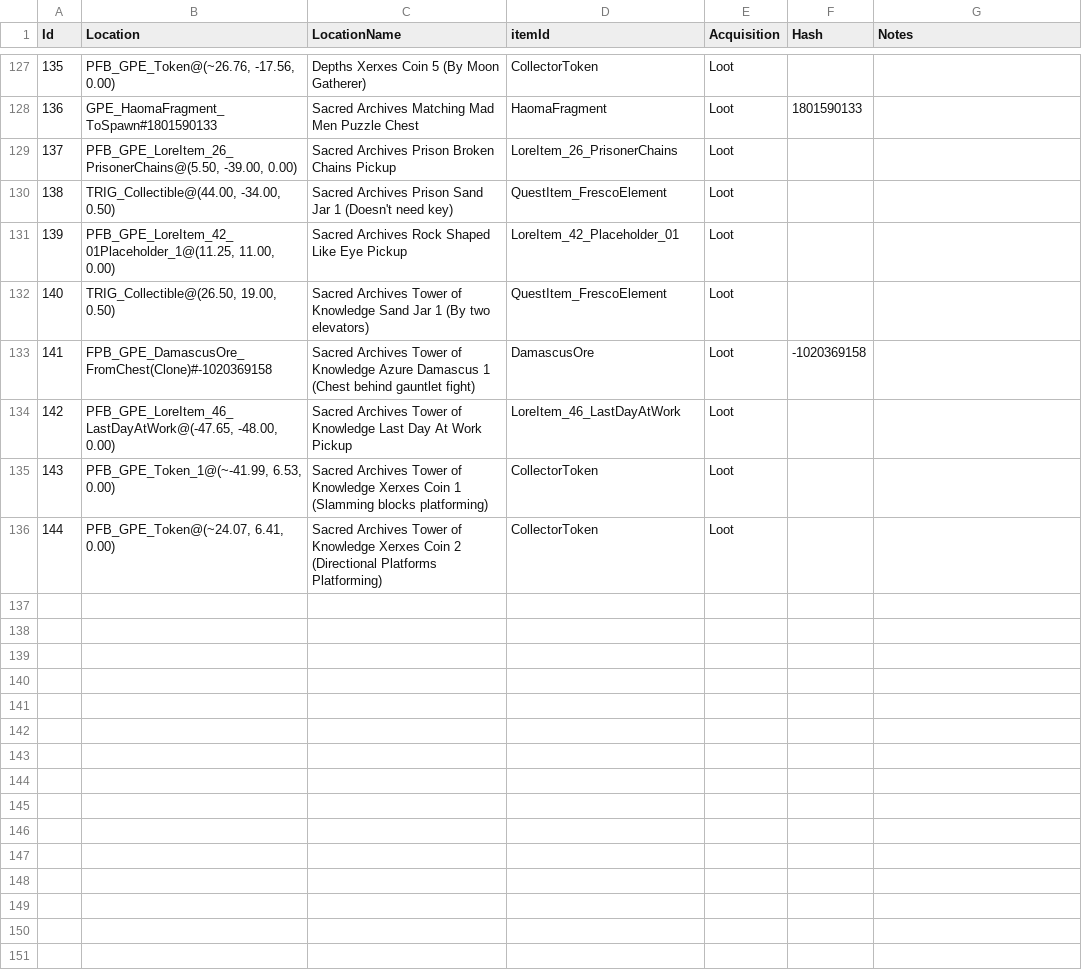
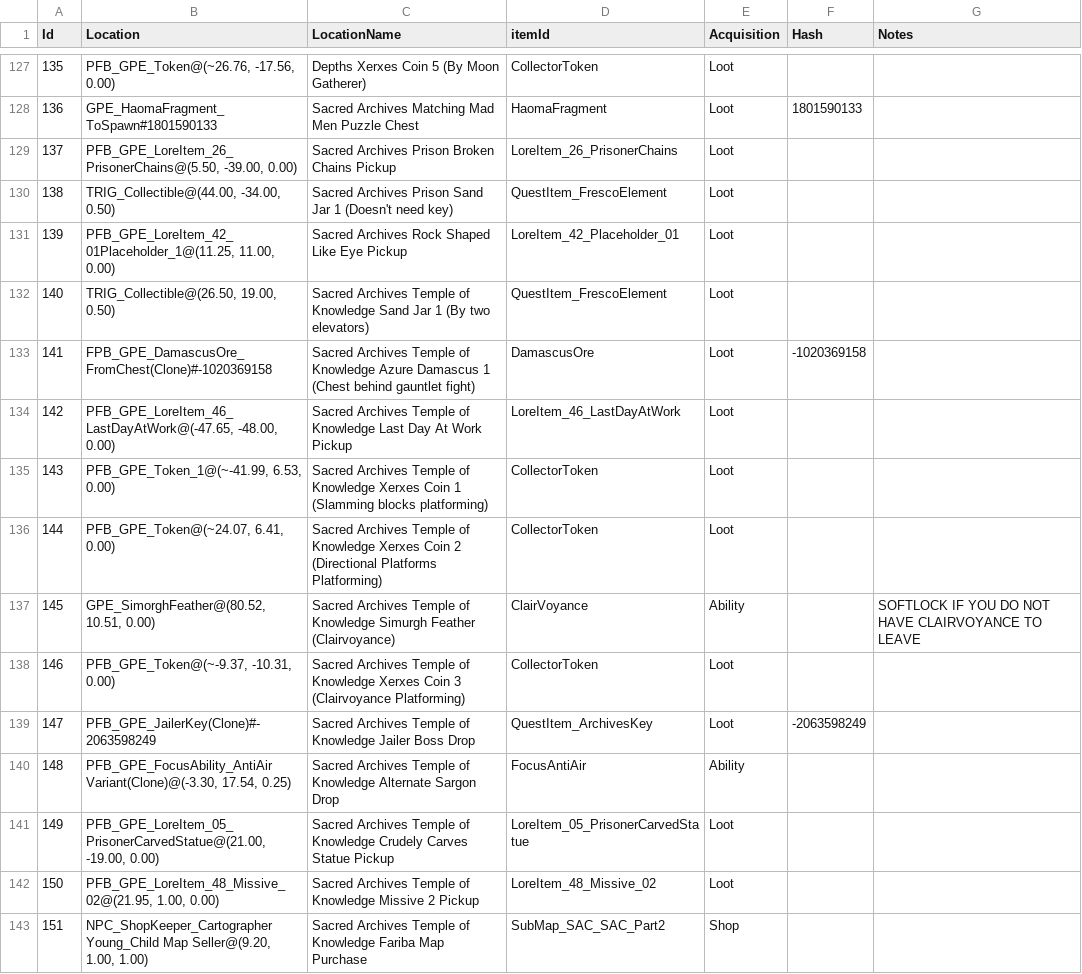
Before and after one commit to ThymeCode/PoPTracker, a CSV file: locations.csv, drawn as a sheet; only a part is shown, gaps mark what is left out.

Commit message:
Added more not-tracked items (including healing potions, which are just healing refreshes), and continued tracking

```diff
--- a/locations.csv
+++ b/locations.csv
@@ -131,6 +131,13 @@ Id,Location,LocationName,itemId,Acquisition,Hash,Notes
 139,"PFB_GPE_LoreItem_42_01Placeholder_1@(11.25, 11.00, 0.00)",Sacred Archives Rock Shaped Like Eye Pickup,LoreItem_42_Placeholder_01,Loot,,
-140,"TRIG_Collectible@(26.50, 19.00, 0.50)",Sacred Archives Tower of Knowledge Sand Jar 1 (By two elevators),QuestItem_FrescoElement,Loot,,
-141,"FPB_GPE_DamascusOre_FromChest(Clone)#-1020369158",Sacred Archives Tower of Knowledge Azure Damascus 1 (Chest behind gauntlet fight),DamascusOre,Loot,-1020369158,
-142,"PFB_GPE_LoreItem_46_LastDayAtWork@(-47.65, -48.00, 0.00)",Sacred Archives Tower of Knowledge Last Day At Work Pickup,LoreItem_46_LastDayAtWork,Loot,,
-143,"PFB_GPE_Token_1@(~-41.99, 6.53, 0.00)",Sacred Archives Tower of Knowledge Xerxes Coin 1 (Slamming blocks platforming),CollectorToken,Loot,,
-144,"PFB_GPE_Token@(~24.07, 6.41, 0.00)",Sacred Archives Tower of Knowledge Xerxes Coin 2 (Directional Platforms Platforming),CollectorToken,Loot,,
+140,"TRIG_Collectible@(26.50, 19.00, 0.50)",Sacred Archives Temple of Knowledge Sand Jar 1 (By two elevators),QuestItem_FrescoElement,Loot,,
+141,"FPB_GPE_DamascusOre_FromChest(Clone)#-1020369158",Sacred Archives Temple of Knowledge Azure Damascus 1 (Chest behind gauntlet fight),DamascusOre,Loot,-1020369158,
+142,"PFB_GPE_LoreItem_46_LastDayAtWork@(-47.65, -48.00, 0.00)",Sacred Archives Temple of Knowledge Last Day At Work Pickup,LoreItem_46_LastDayAtWork,Loot,,
+143,"PFB_GPE_Token_1@(~-41.99, 6.53, 0.00)",Sacred Archives Temple of Knowledge Xerxes Coin 1 (Slamming blocks platforming),CollectorToken,Loot,,
+144,"PFB_GPE_Token@(~24.07, 6.41, 0.00)",Sacred Archives Temple of Knowledge Xerxes Coin 2 (Directional Platforms Platforming),CollectorToken,Loot,,
+145,"GPE_SimorghFeather@(80.52, 10.51, 0.00)",Sacred Archives Temple of Knowledge Simurgh Feather (Clairvoyance),ClairVoyance,Ability,,SOFTLOCK IF YOU DO NOT HAVE CLAIRVOYANCE TO LEAVE
+146,"PFB_GPE_Token@(~-9.37, -10.31, 0.00)",Sacred Archives Temple of Knowledge Xerxes Coin 3 (Clairvoyance Platforming),CollectorToken,Loot,,
+147,"PFB_GPE_JailerKey(Clone)#-2063598249",Sacred Archives Temple of Knowledge Jailer Boss Drop,QuestItem_ArchivesKey,Loot,-2063598249,
+148,"PFB_GPE_FocusAbility_AntiAir Variant(Clone)@(-3.30, 17.54, 0.25)",Sacred Archives Temple of Knowledge Alternate Sargon Drop,FocusAntiAir,Ability,,
+149,"PFB_GPE_LoreItem_05_PrisonerCarvedStatue@(21.00, -19.00, 0.00)",Sacred Archives Temple of Knowledge Crudely Carves Statue Pickup,LoreItem_05_PrisonerCarvedStatue,Loot,,
+150,"PFB_GPE_LoreItem_48_Missive_02@(21.95, 1.00, 0.00)",Sacred Archives Temple of Knowledge Missive 2 Pickup,LoreItem_48_Missive_02,Loot,,
+151,"NPC_ShopKeeper_Cartographer Young_Child  Map Seller@(9.20, 1.00, 1.00)",Sacred Archives Temple of Knowledge Fariba Map Purchase,SubMap_SAC_SAC_Part2,Shop,,
```
Also changed, not shown: items.csv, 1 other file.
